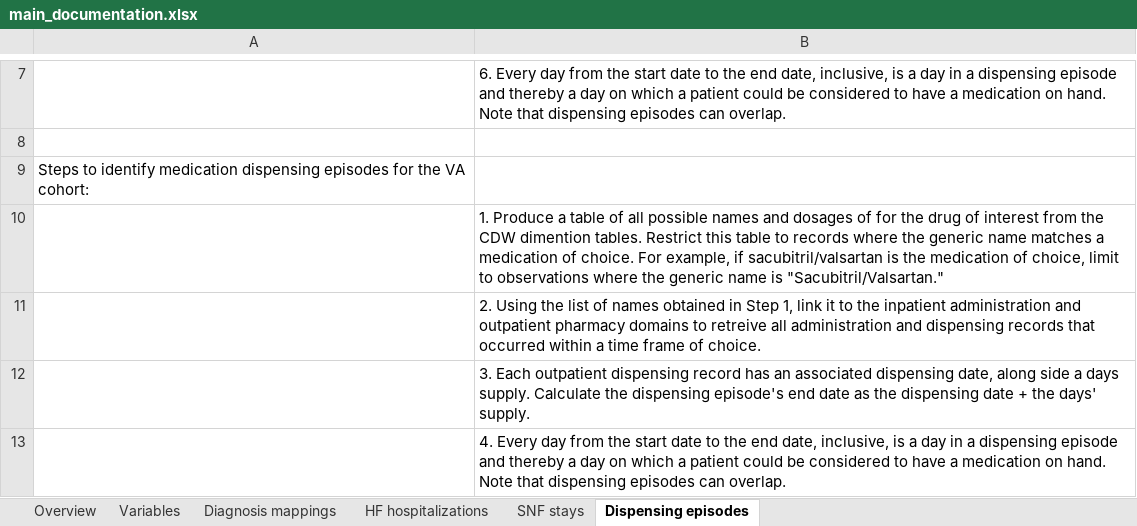
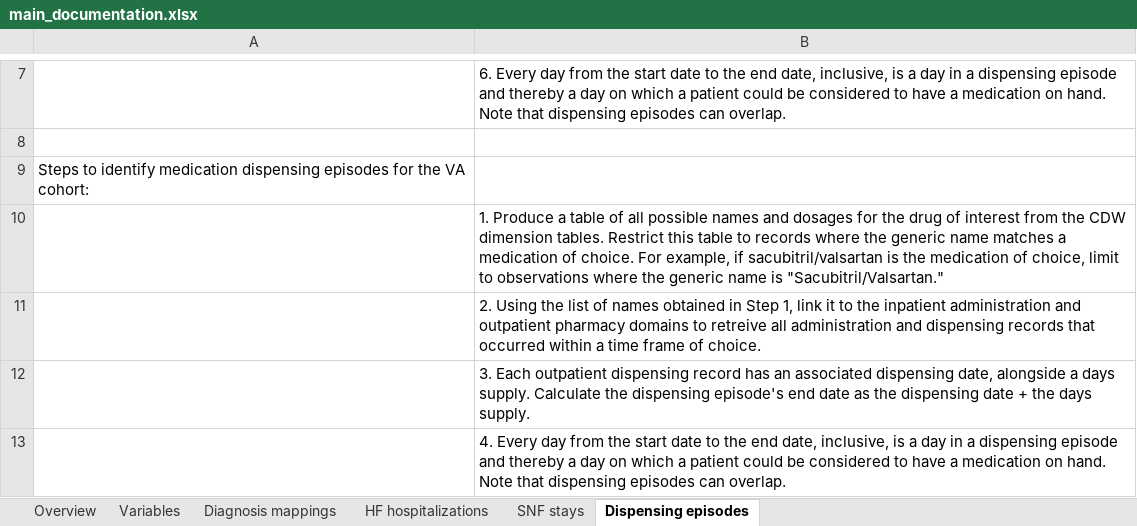
Before and after one commit to BrownEpiHSR/Sacubitril-valsartan_use_across_transitions_Data_Documentation, an Excel workbook: main_documentation.xlsx, sheet Dispensing episodes, drawn as a sheet; only a part is shown, gaps mark what is left out; values as stored, in another font and other column widths than the file's, no borders; charts and pictures not drawn; the diff names each change by its address in the sheet, - before the commit and + after, or states it on an @@ line.

```diff
--- a/main_documentation.xlsx (sheet Dispensing episodes)
+++ b/main_documentation.xlsx (sheet Dispensing episodes)
-B10: …and dosages of for the drug of interest from the CDW dimention tables. Restrict…
+B10: …and dosages for the drug of interest from the CDW dimension tables. Restrict…
-B12: …dispensing date, along side a days supply. Calculate the dispensing episode's end date as the dispensing date + the days' supply.
+B12: …dispensing date, alongside a days supply. Calculate the dispensing episode's end date as the dispensing date + the days supply.
```
Also changed, not shown: sheet Overview, sheet Variables, 1 other file.
